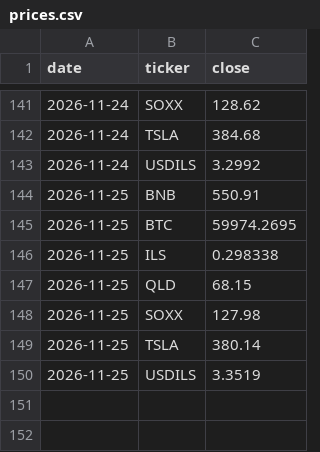
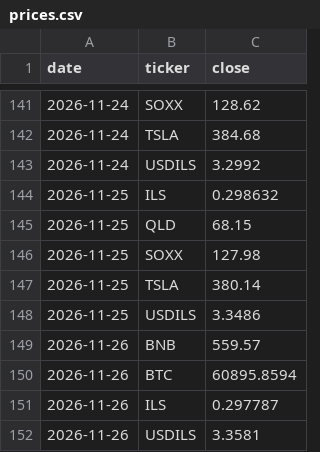
Before and after one commit to Lir5353/tik-9f3k2, a CSV file: prices.csv, drawn as a sheet; only a part is shown, gaps mark what is left out.

```diff
--- a/prices.csv
+++ b/prices.csv
@@ -143,5 +143,3 @@ date,ticker,close
 2026-11-24,USDILS,3.2992
-2026-11-25,BNB,550.91
-2026-11-25,BTC,59974.2695
-2026-11-25,ILS,0.298338
+2026-11-25,ILS,0.298632
 2026-11-25,QLD,68.15
@@ -149,2 +147,6 @@ date,ticker,close
 2026-11-25,TSLA,380.14
-2026-11-25,USDILS,3.3519
+2026-11-25,USDILS,3.3486
+2026-11-26,BNB,559.57
+2026-11-26,BTC,60895.8594
+2026-11-26,ILS,0.297787
+2026-11-26,USDILS,3.3581
```
Also changed, not shown: 1 other file.
